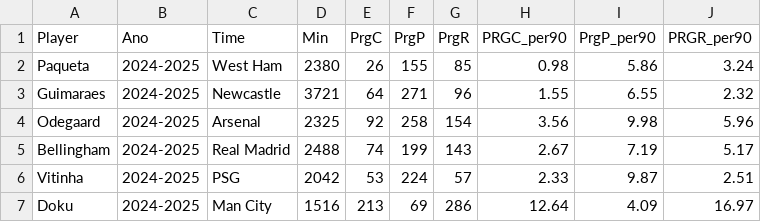
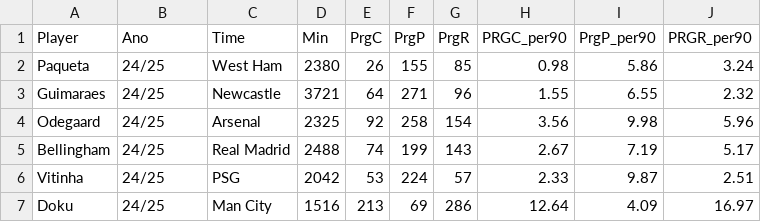
Before and after one commit to LunusMax/football-data, a CSV file: Neymar/other_progression.csv, drawn as a sheet.

```diff
--- a/Neymar/other_progression.csv
+++ b/Neymar/other_progression.csv
@@ -1,7 +1,7 @@
 Player;Ano;Time;Min;PrgC;PrgP;PrgR;PRGC_per90;PrgP_per90;PRGR_per90
-Paqueta;2024-2025;West Ham;2380;26;155;85;0.98;5.86;3.24
-Guimaraes;2024-2025;Newcastle;3721;64;271;96;1.55;6.55;2.32
-Odegaard;2024-2025;Arsenal;2325;92;258;154;3.56;9.98;5.96
-Bellingham;2024-2025;Real Madrid;2488;74;199;143;2.67;7.19;5.17
-Vitinha;2024-2025;PSG;2042;53;224;57;2.33;9.87;2.51
-Doku;2024-2025;Man City;1516;213;69;286;12.64;4.09;16.97
+Paqueta;24/25;West Ham;2380;26;155;85;0.98;5.86;3.24
+Guimaraes;24/25;Newcastle;3721;64;271;96;1.55;6.55;2.32
+Odegaard;24/25;Arsenal;2325;92;258;154;3.56;9.98;5.96
+Bellingham;24/25;Real Madrid;2488;74;199;143;2.67;7.19;5.17
+Vitinha;24/25;PSG;2042;53;224;57;2.33;9.87;2.51
+Doku;24/25;Man City;1516;213;69;286;12.64;4.09;16.97
```
Also changed, not shown: Neymar/neymar_progression.csv.
